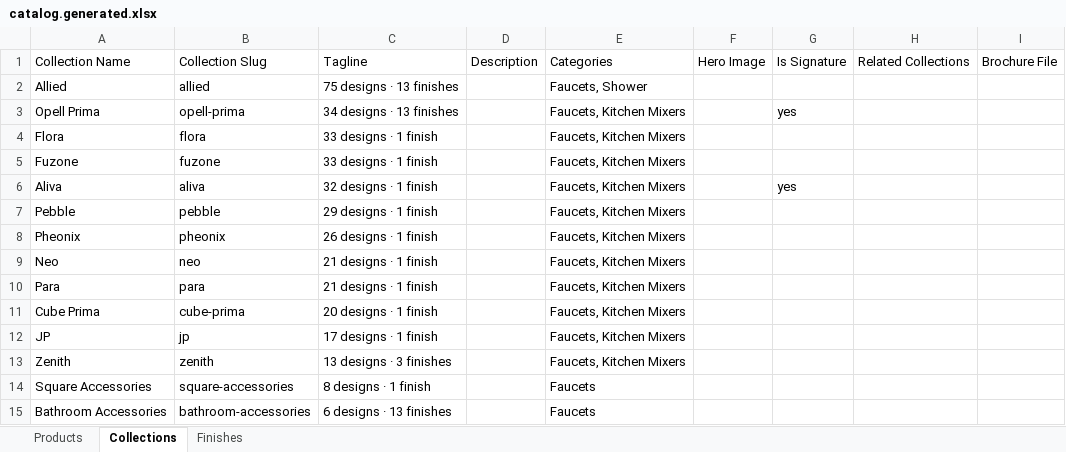
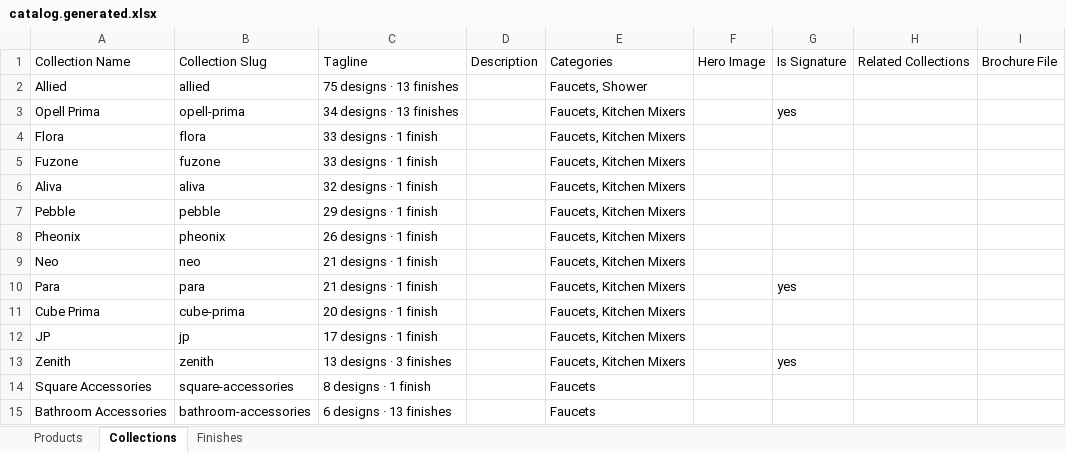
Before and after one commit to dayaminsights/IPM-Website, an Excel workbook: catalog.generated.xlsx, sheet Collections, drawn as a sheet; values as stored, in another font and other column widths than the file's, no borders; the diff names each change by its address in the sheet, - before the commit and + after, or states it on an @@ line.

```diff
--- a/catalog.generated.xlsx (sheet Collections)
+++ b/catalog.generated.xlsx (sheet Collections)
-G6: yes
+G6: (empty)
-G10: (empty)
+G10: yes
-G13: (empty)
+G13: yes
```
Also changed, not shown: sheet Products, 5 other files.
